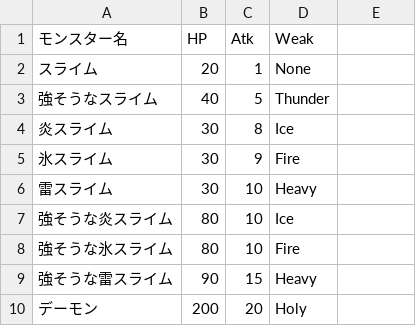
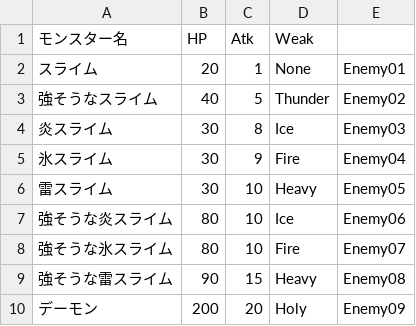
Before and after one commit to D-Koma2/EscapeFromDungeon, a CSV file: EscapeFromDungeon/Monster.csv, drawn as a sheet.

```diff
--- a/EscapeFromDungeon/Monster.csv
+++ b/EscapeFromDungeon/Monster.csv
@@ -1,10 +1,10 @@
 モンスター名,HP,Atk,Weak
-スライム,20,1,None
-強そうなスライム,40,5,Thunder
-炎スライム,30,8,Ice
-氷スライム,30,9,Fire
-雷スライム,30,10,Heavy
-強そうな炎スライム,80,10,Ice
-強そうな氷スライム,80,10,Fire
-強そうな雷スライム,90,15,Heavy
-デーモン,200,20,Holy
+スライム,20,1,None,Enemy01
+強そうなスライム,40,5,Thunder,Enemy02
+炎スライム,30,8,Ice,Enemy03
+氷スライム,30,9,Fire,Enemy04
+雷スライム,30,10,Heavy,Enemy05
+強そうな炎スライム,80,10,Ice,Enemy06
+強そうな氷スライム,80,10,Fire,Enemy07
+強そうな雷スライム,90,15,Heavy,Enemy08
+デーモン,200,20,Holy,Enemy09
```
Also changed, not shown: 12 other files.
